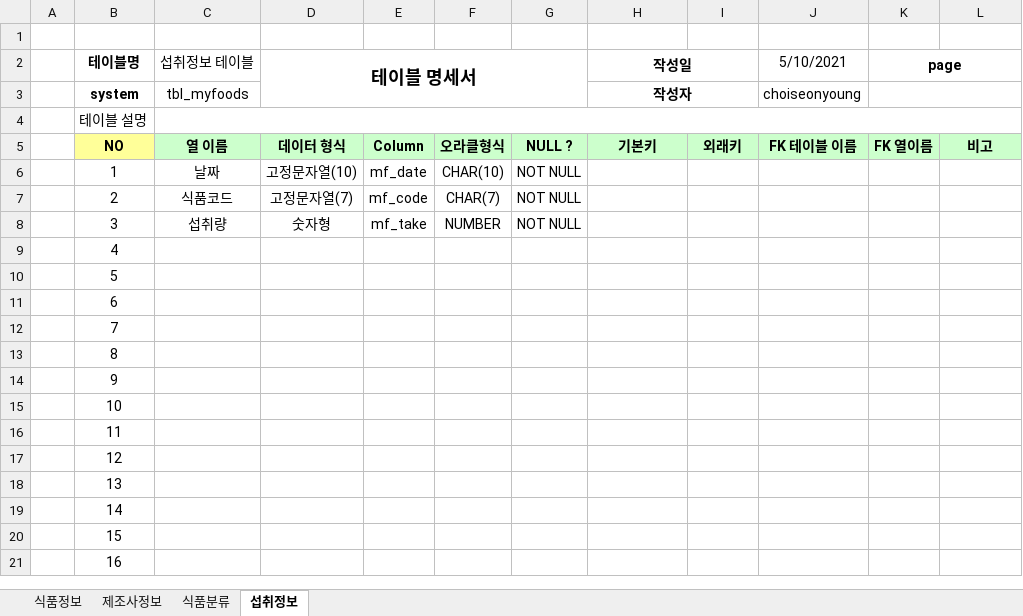
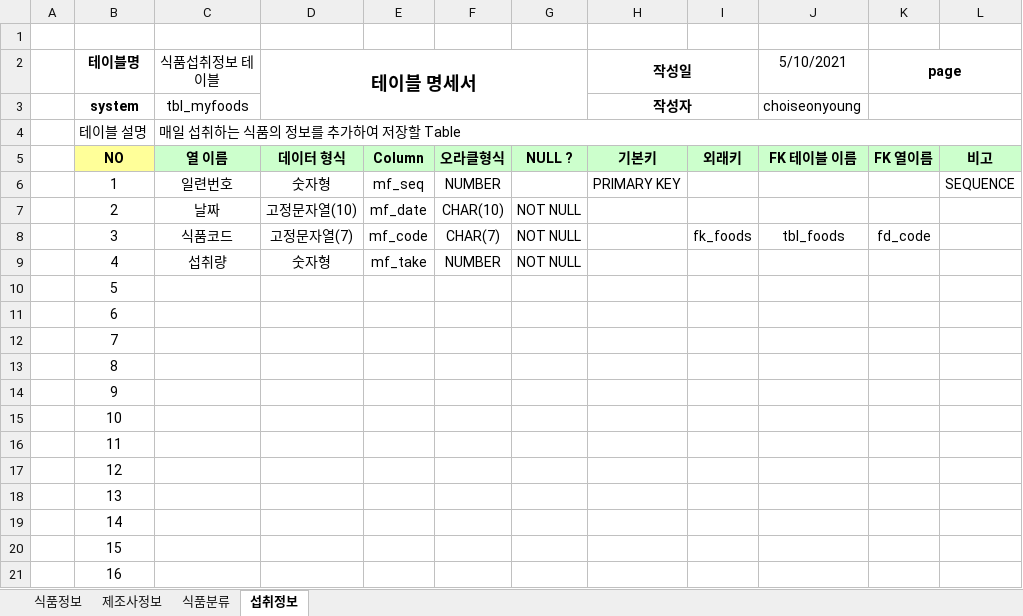
Before and after one commit to choiseonyoung/OneDayProject, an Excel workbook: OneDay_Server_Food/DBMS/OneDay_다이어트를 도와줘/가공식품 영양정보 테이블명세(2021-05-10).xlsx, sheet 섭취정보, drawn as a sheet; values as stored, in another font and other column widths than the file's, no borders; removed rows and columns are numbered as before the commit, all else as after; the diff names each change by its address in the sheet, - before the commit and + after, or states it on an @@ line.

```diff
--- a/OneDay_Server_Food/DBMS/OneDay_다이어트를 도와줘/가공식품 영양정보 테이블명세(2021-05-10).xlsx (sheet 섭취정보)
+++ b/OneDay_Server_Food/DBMS/OneDay_다이어트를 도와줘/가공식품 영양정보 테이블명세(2021-05-10).xlsx (sheet 섭취정보)
-C2: 섭취정보 테이블
+C2: 식품섭취정보 테이블
-C4 (식품섭취정보 테이블): (empty)
+C4 (식품섭취정보 테이블): 매일 섭취하는 식품의 정보를 추가하여 저장할 Table
-C6 (식품섭취정보 테이블): 날짜
+C6 (식품섭취정보 테이블): 일련번호
-D6 (테이블 명세서): 고정문자열(10)
+D6 (테이블 명세서): 숫자형
-E6: mf_date
+E6: mf_seq
-F6: CHAR(10)
+F6: NUMBER
-G6: NOT NULL
+G6: (empty)
-H6 (작성일): (empty)
+H6 (작성일): PRIMARY KEY
-L6: (empty)
+L6: SEQUENCE
-C7 (식품섭취정보 테이블): 식품코드
+C7 (식품섭취정보 테이블): 날짜
-D7 (테이블 명세서): 고정문자열(7)
+D7 (테이블 명세서): 고정문자열(10)
-E7: mf_code
+E7: mf_date
-F7: CHAR(7)
+F7: CHAR(10)
+row 8:  | 3 | 식품코드 | 고정문자열(7) | mf_code | CHAR(7) | NOT NULL |  | fk_foods | tbl_foods | fd_code
-B9 (테이블명): 3
+B9 (테이블명): 4
-row 9:  | 4
```
Also changed, not shown: sheet 식품정보, 12 other files.
